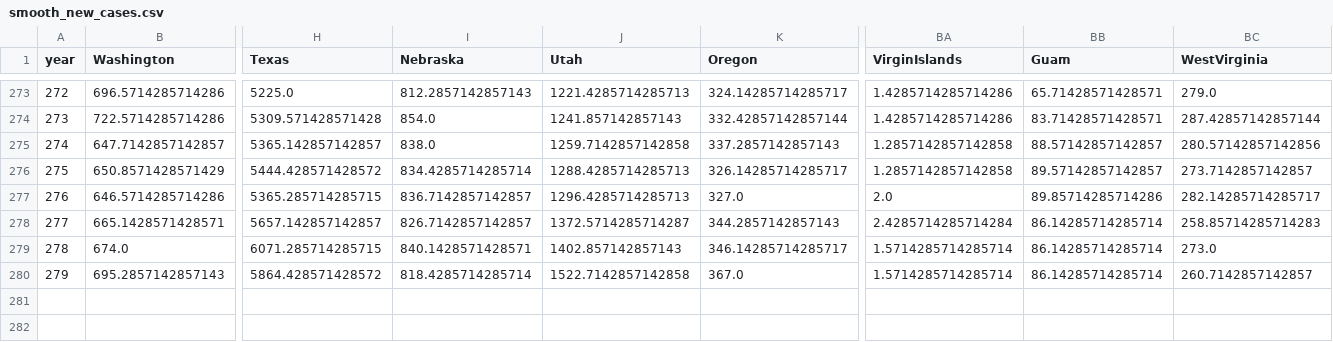
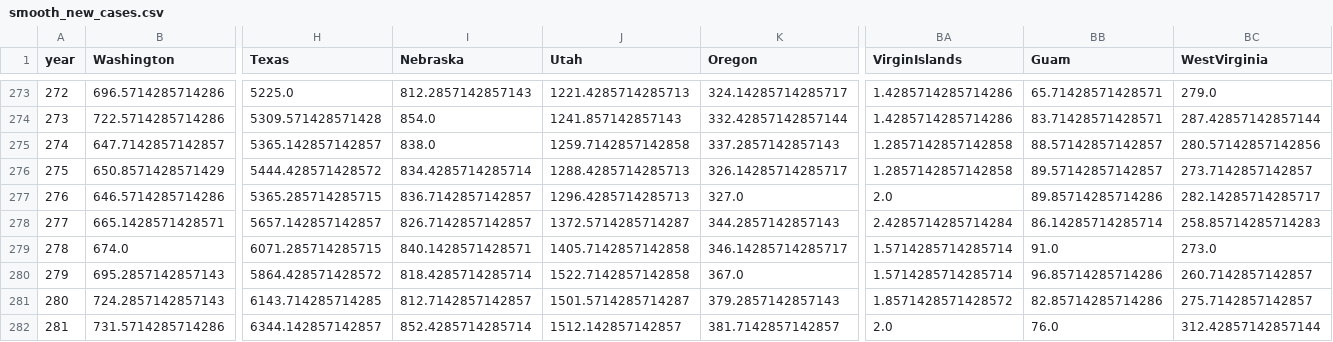
Before and after one commit to mattjgally/corona, a CSV file: smooth_new_cases.csv, drawn as a sheet; only a part is shown, gaps mark what is left out; rows hold the shown columns only; the diff names each change by its address in the sheet, - before the commit and + after, or states it on an @@ line.

```diff
--- a/smooth_new_cases.csv
+++ b/smooth_new_cases.csv
-J279 (Utah): 1402.857142857143
+J279 (Utah): 1405.7142857142858
-BB279 (Guam): 86.14285714285714
+BB279 (Guam): 91.0
-BB280 (Guam): 86.14285714285714
+BB280 (Guam): 96.85714285714286
+row 281: 280 | 724.2857142857143 | 6143.714285714285 | 812.7142857142857 | 1501.5714285714287 | 379.2857142857143 | 1.8571428571428572 | 82.85714285714286 | 275.7142857142857
+row 282: 281 | 731.5714285714286 | 6344.142857142857 | 852.4285714285714 | 1512.142857142857 | 381.7142857142857 | 2.0 | 76.0 | 312.42857142857144
```
Also changed, not shown: new_cases.csv, new_deaths.csv, 3 other files.
